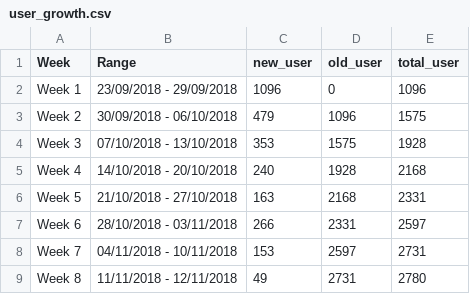
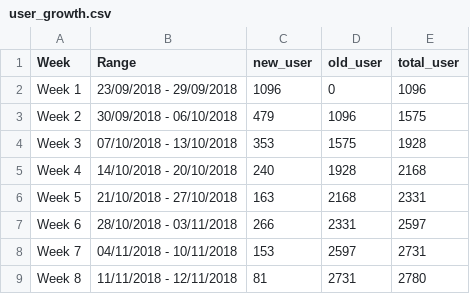
Before and after one commit to smoketerzai56/smokeio_stats, a CSV file: user_growth.csv, drawn as a sheet.

Commit message:
Update user_growth.csv

```diff
--- a/user_growth.csv
+++ b/user_growth.csv
@@ -8,2 +8,2 @@ Week 6,28/10/2018 - 03/11/2018,266,2331,2597
 Week 7,04/11/2018 - 10/11/2018,153,2597,2731
-Week 8,11/11/2018 - 12/11/2018,49,2731,2780
+Week 8,11/11/2018 - 12/11/2018,81,2731,2780
```
